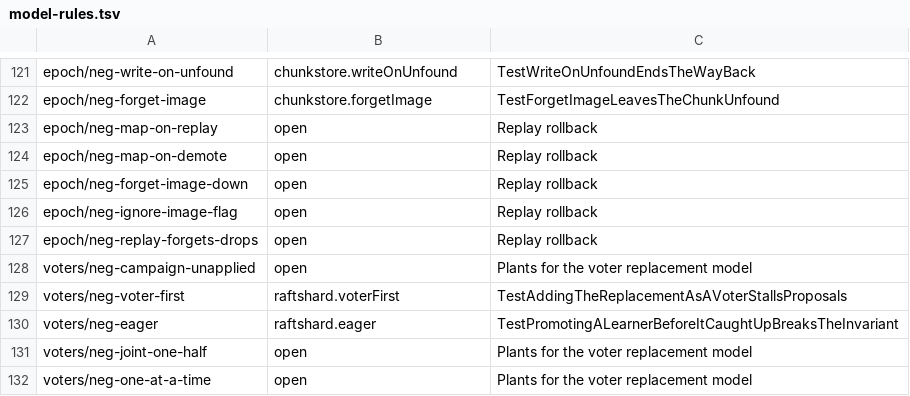
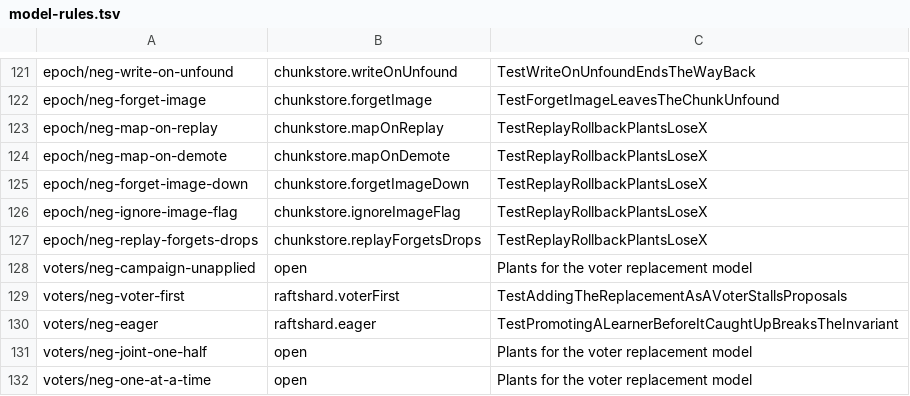
Before and after one commit to nvcnvn/rock-solid, a TSV file: scripts/model-rules.tsv, drawn as a sheet; only a part is shown, gaps mark what is left out.

```diff
--- a/scripts/model-rules.tsv
+++ b/scripts/model-rules.tsv
@@ -122,7 +122,7 @@ epoch/neg-write-on-unfound	chunkstore.writeOnUnfound	TestWriteOnUnfoundEndsTheWa
 epoch/neg-forget-image	chunkstore.forgetImage	TestForgetImageLeavesTheChunkUnfound
-epoch/neg-map-on-replay	open	Replay rollback
-epoch/neg-map-on-demote	open	Replay rollback
-epoch/neg-forget-image-down	open	Replay rollback
-epoch/neg-ignore-image-flag	open	Replay rollback
-epoch/neg-replay-forgets-drops	open	Replay rollback
+epoch/neg-map-on-replay	chunkstore.mapOnReplay	TestReplayRollbackPlantsLoseX
+epoch/neg-map-on-demote	chunkstore.mapOnDemote	TestReplayRollbackPlantsLoseX
+epoch/neg-forget-image-down	chunkstore.forgetImageDown	TestReplayRollbackPlantsLoseX
+epoch/neg-ignore-image-flag	chunkstore.ignoreImageFlag	TestReplayRollbackPlantsLoseX
+epoch/neg-replay-forgets-drops	chunkstore.replayForgetsDrops	TestReplayRollbackPlantsLoseX
 voters/neg-campaign-unapplied	open	Plants for the voter replacement model
```
Also changed, not shown: 4 other files.
